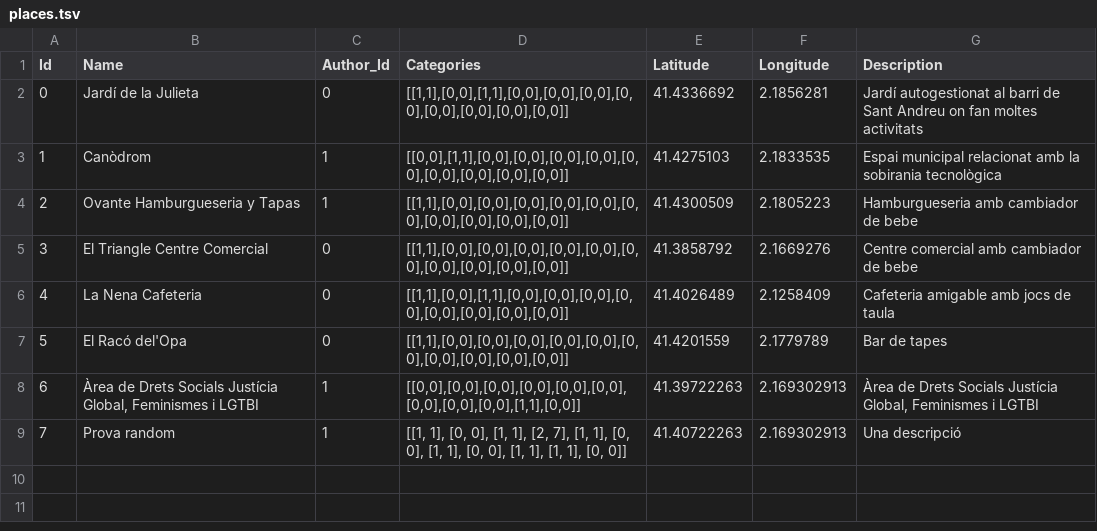
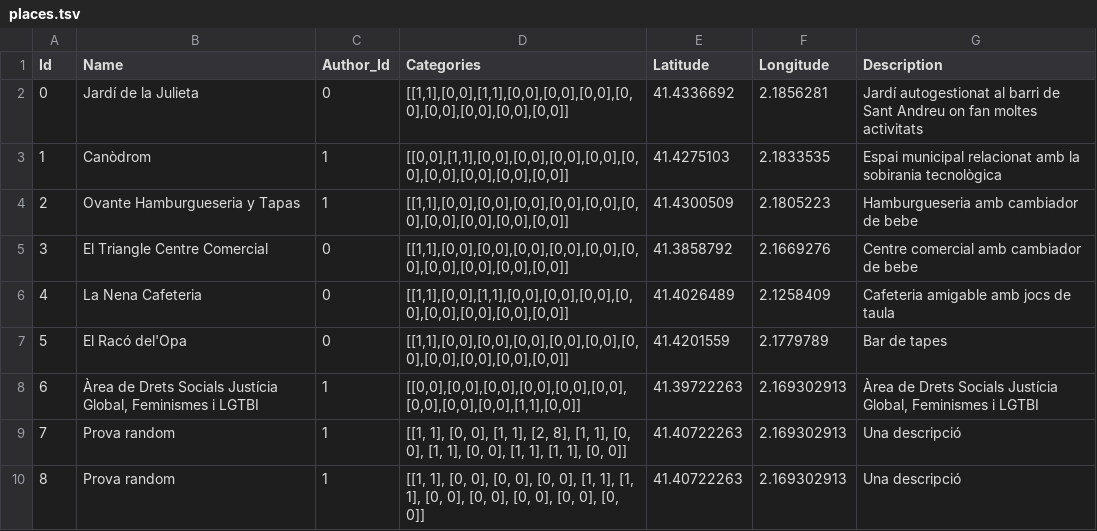
Before and after one commit to femmapp/femmapp, a TSV file: src/data/places.tsv, drawn as a sheet.

```diff
--- a/src/data/places.tsv
+++ b/src/data/places.tsv
@@ -8,2 +8,3 @@ Id	Name	Author_Id	Categories	Latitude	Longitude	Description
 6	Àrea de Drets Socials Justícia Global, Feminismes i LGTBI	1	[[0,0],[0,0],[0,0],[0,0],[0,0],[0,0],[0,0],[0,0],[0,0],[1,1],[0,0]]	41.39722263	2.169302913	Àrea de Drets Socials Justícia Global, Feminismes i LGTBI
-7	Prova random	1	[[1, 1], [0, 0], [1, 1], [2, 7], [1, 1], [0, 0], [1, 1], [0, 0], [1, 1], [1, 1], [0, 0]]	41.40722263	2.169302913	Una descripció
+7	Prova random	1	[[1, 1], [0, 0], [1, 1], [2, 8], [1, 1], [0, 0], [1, 1], [0, 0], [1, 1], [1, 1], [0, 0]]	41.40722263	2.169302913	Una descripció
+8	Prova random	1	[[1, 1], [0, 0], [0, 0], [0, 0], [1, 1], [1, 1], [0, 0], [0, 0], [0, 0], [0, 0], [0, 0]]	41.40722263	2.169302913	Una descripció
```
Also changed, not shown: 3 other files.
